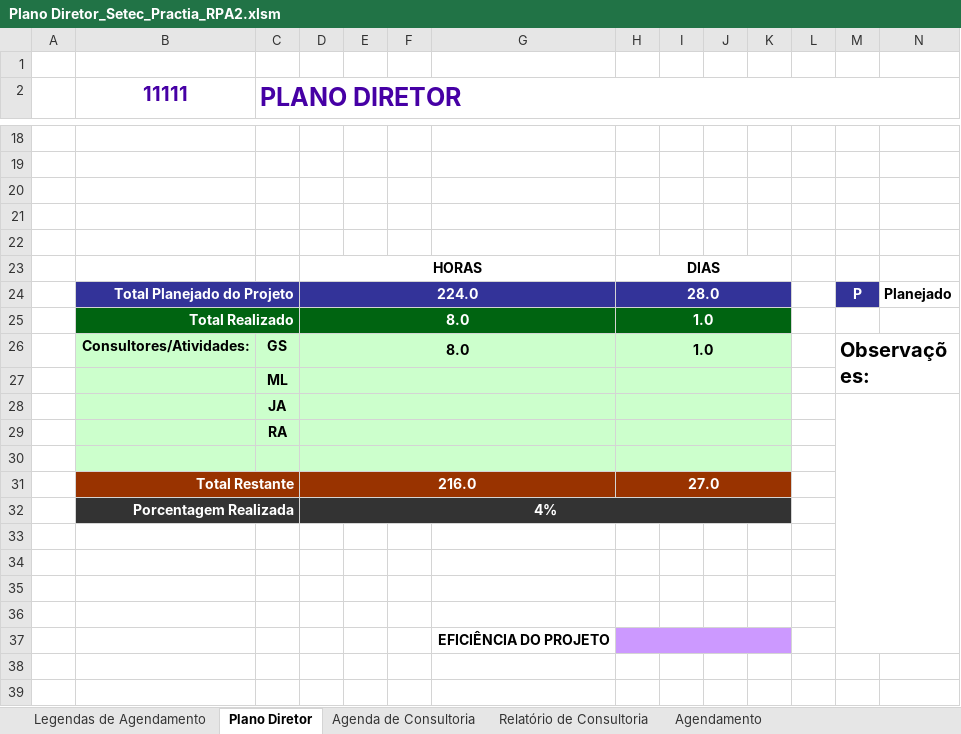
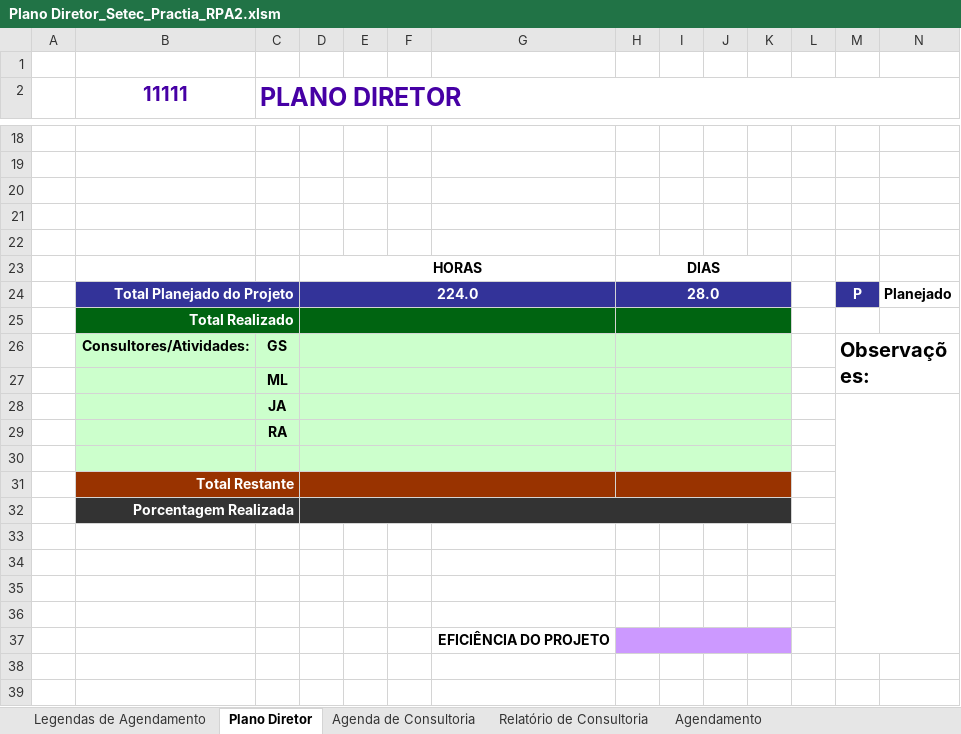
Before and after one commit to jean-practia/Practia, an Excel workbook: arquivos/Plano Diretor_Setec_Practia_RPA2.xlsm, sheet Plano Diretor, drawn as a sheet; only a part is shown, gaps mark what is left out; values as stored, in another font and other column widths than the file's, no borders; charts and pictures and conditional formats not drawn; removed rows and columns are numbered as before the commit, all else as after; rows hold the shown columns only; the diff names each change by its address in the sheet, - before the commit and + after, or states it on an @@ line.

```diff
--- a/arquivos/Plano Diretor_Setec_Practia_RPA2.xlsm (sheet Plano Diretor)
+++ b/arquivos/Plano Diretor_Setec_Practia_RPA2.xlsm (sheet Plano Diretor)
-row 25:  | Total Realizado |  | 8.0 |  |  |  | 1.0
+row 25:  | Total Realizado
-D26: 8.0
+D26: (empty)
-H26: 1.0
+H26: (empty)
-row 31:  | Total Restante |  | 216.0 |  |  |  | 27.0
-row 32:  | Porcentagem Realizada |  | 4%
+row 31:  | Total Restante
+row 32:  | Porcentagem Realizada
```
Also changed, not shown: sheet Relatório de Consultoria, sheet Agendamento, sheet Legendas de Agendamento, formulas that keep their value, hidden cells, charts or pictures, 1 other file.
